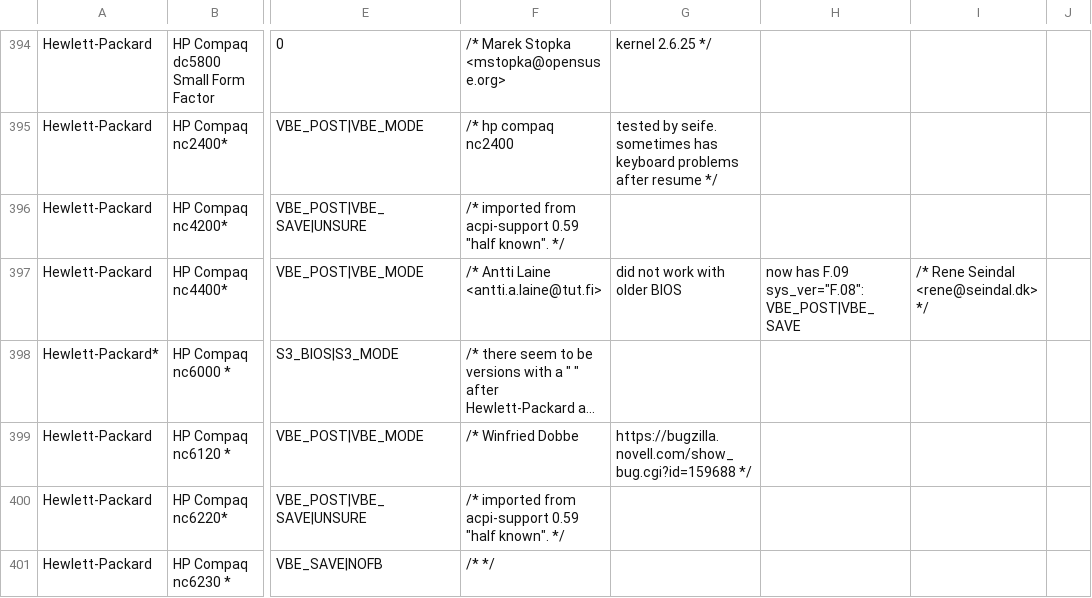
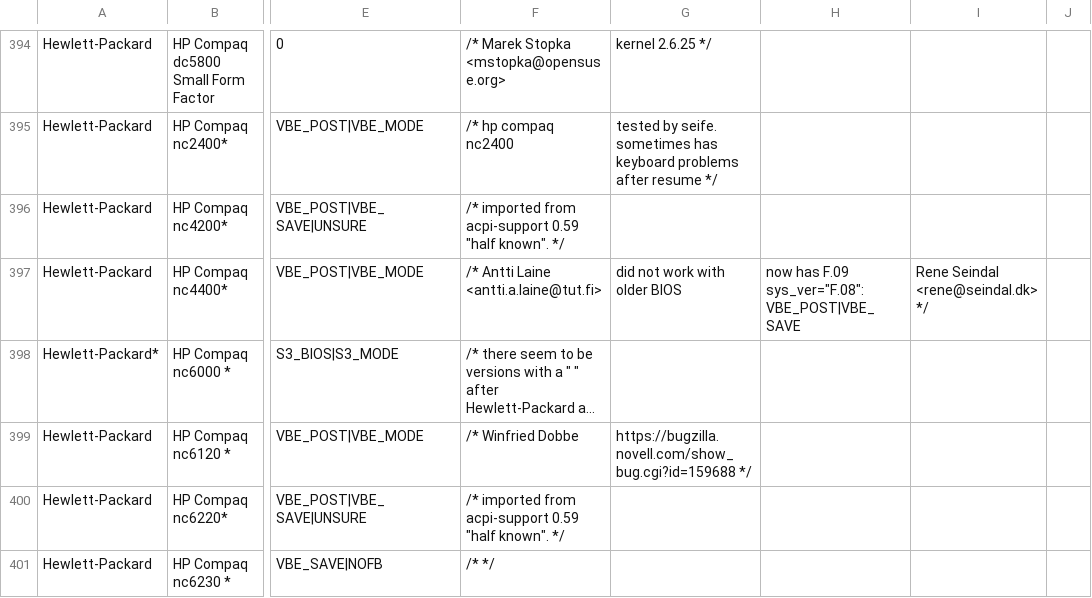
Before and after one commit to bircoph/suspend, a CSV file: whitelist.csv, drawn as a sheet; only a part is shown, gaps mark what is left out; long unchanged cells end in …; the diff names each change by its address in the sheet, - before the commit and + after, or states it on an @@ line.

Commit message:
s2ram: Fix whitelist.csv
whitelist.csv contains a "/*" in a comment that causes a compilation
error with -Wall.  Fix this.

Signed-off-by: Rafael J. Wysocki <rjw@sisk.pl>

```diff
--- a/whitelist.csv
+++ b/whitelist.csv
-I397: /* Rene Seindal <rene@seindal.dk> */
+I397: Rene Seindal <rene@seindal.dk> */
```
